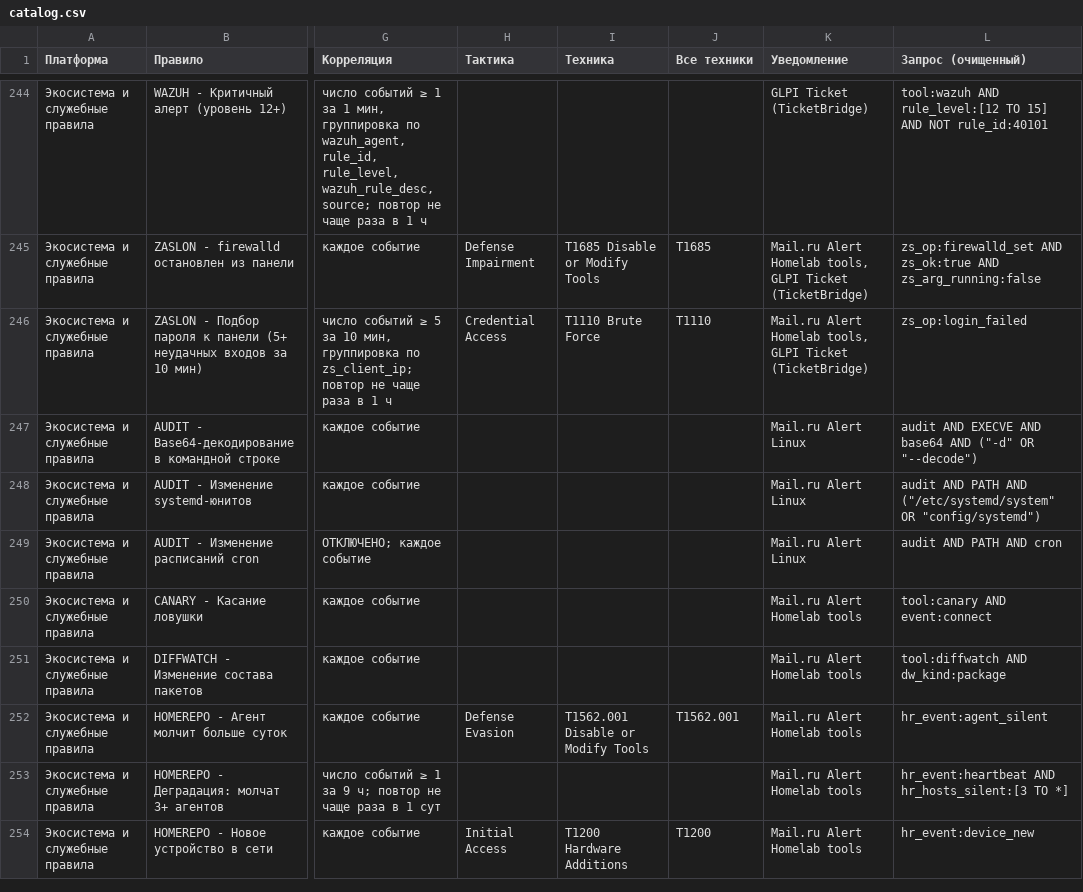
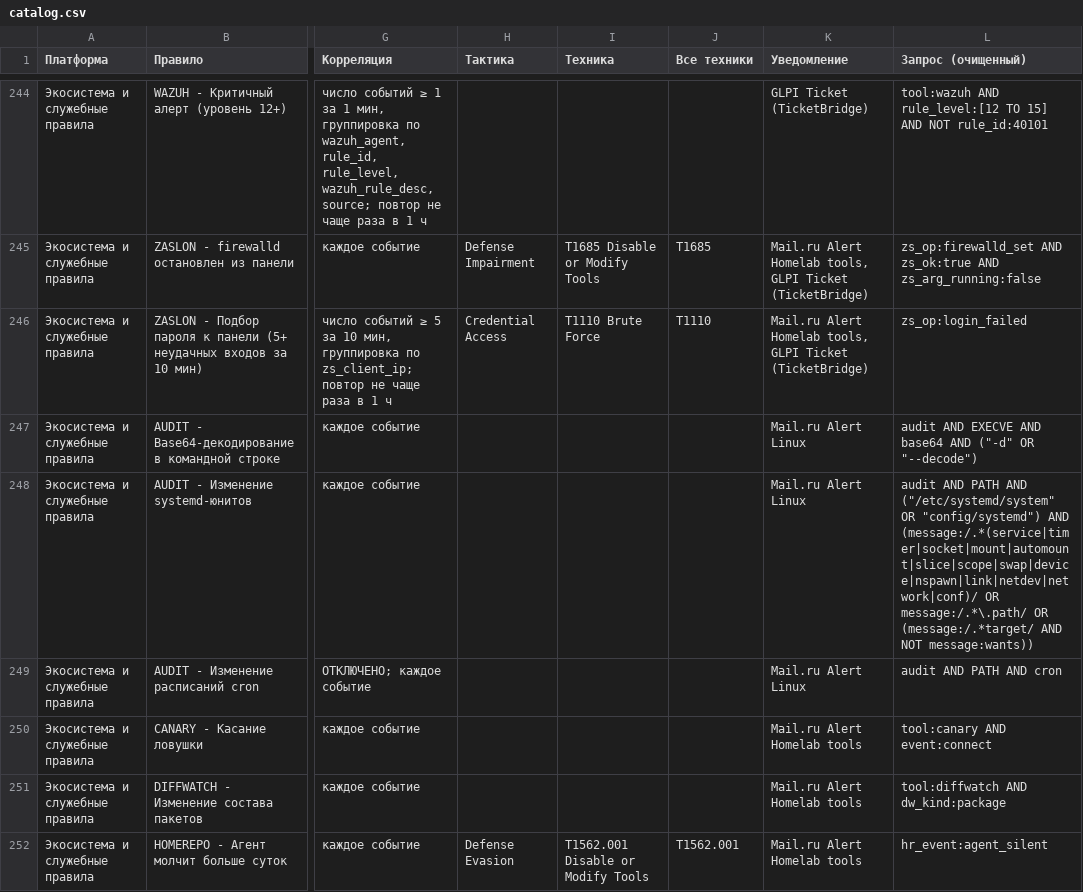
Before and after one commit to ArsIS-02/Graylog_streams-alerts, a CSV file: graylog/detections/catalog.csv, drawn as a sheet; only a part is shown, gaps mark what is left out; the shorter side is filled out with more unchanged rows; the diff names each change by its address in the sheet, - before the commit and + after, or states it on an @@ line.

Commit message:
Narrow systemd unit modification alerts

```diff
--- a/graylog/detections/catalog.csv
+++ b/graylog/detections/catalog.csv
-L248 (Запрос (очищенный)): …OR "config/systemd")
+L248 (Запрос (очищенный)): …OR "config/systemd") AND (message:/.*(service|timer|socket|mount|automount|slice|scope|swap|device|nspawn|link|netdev|network|conf)/ OR message:/.*\.path/ OR (message:/.*target/ AND NOT message:wants))
```
Also changed, not shown: 3 other files.
